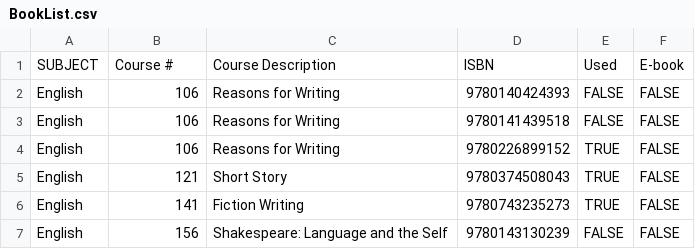
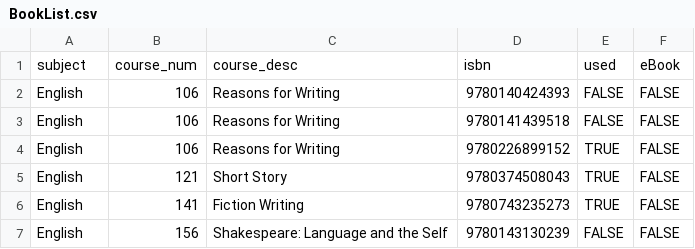
Before and after one commit to Medhved/pustak, a CSV file: api/rsrc/BookList.csv, drawn as a sheet; only a part is shown; removed rows and columns are numbered as before the commit, all else as after; the diff names each change by its address in the sheet, - before the commit and + after, or states it on an @@ line.

```diff
--- a/api/rsrc/BookList.csv
+++ b/api/rsrc/BookList.csv
-row 1: SUBJECT | Course # | Course Description | ISBN | Used | E-book
+row 1: subject | course_num | course_desc | isbn | used | eBook
```
Also changed, not shown: 1 other file.
